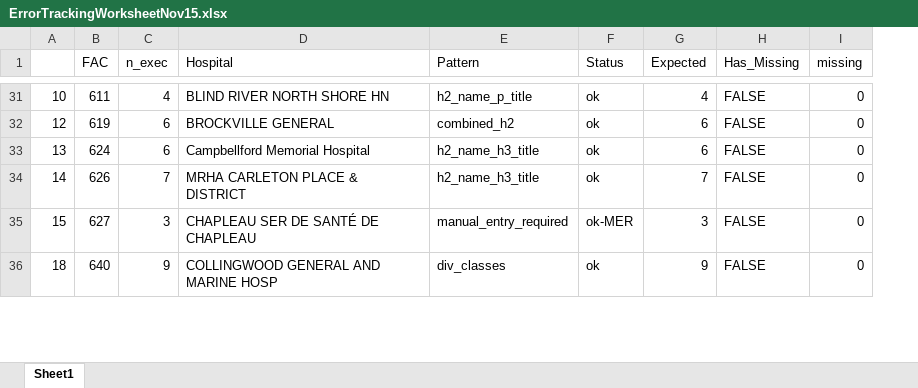
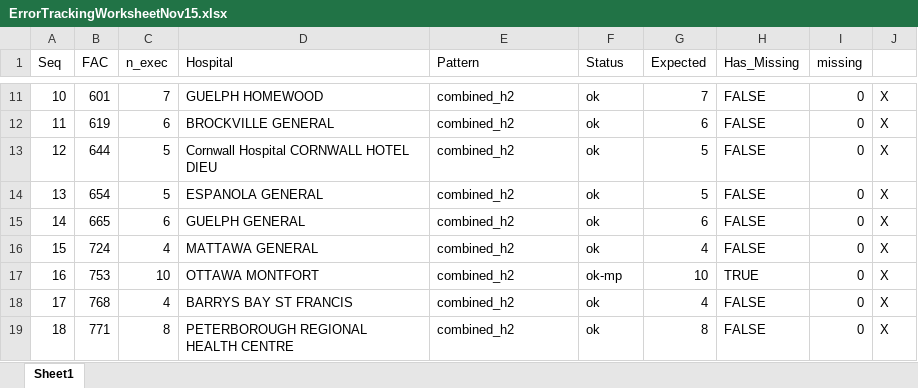
Before and after one commit to lewishooper/ExecutiveSearchYaml, an Excel workbook: tracking/ErrorTrackingWorksheetNov15.xlsx, sheet Sheet1, drawn as a sheet; only a part is shown, gaps mark what is left out; values as stored, in another font and other column widths than the file's, no cell formats; addresses are those after the commit; the diff covers the shown part only; the diff names each change by its address in the sheet, - before the commit and + after, or states it on an @@ line.

```diff
--- a/tracking/ErrorTrackingWorksheetNov15.xlsx (sheet Sheet1)
+++ b/tracking/ErrorTrackingWorksheetNov15.xlsx (sheet Sheet1)
+column J, row 11: X; rows 13-16: all X; row 19: X
-A1: (empty)
+A1: Seq
-B11 (FAC): 611
+B11 (FAC): 601
-C11 (n_exec): 4
+C11 (n_exec): 7
-D11 (Hospital): BLIND RIVER NORTH SHORE HN
+D11 (Hospital): GUELPH HOMEWOOD
-E11 (Pattern): h2_name_p_title
+E11 (Pattern): combined_h2
-G11 (Expected): 4
+G11 (Expected): 7
+row 12: 11 | 619 | 6 | BROCKVILLE GENERAL | combined_h2 | ok | 6 | FALSE | 0 | X
-B13 (FAC): 619
+B13 (FAC): 644
-C13:C14 (n_exec): 6
+C13:C14 (n_exec): 5
-D13 (Hospital): BROCKVILLE GENERAL
+D13 (Hospital): Cornwall Hospital CORNWALL HOTEL DIEU
-G13:G14 (Expected): 6
+G13:G14 (Expected): 5
-B14 (FAC): 624
+B14 (FAC): 654
-D14 (Hospital): Campbellford Memorial Hospital
+D14 (Hospital): ESPANOLA GENERAL
-E14:E15 (Pattern): h2_name_h3_title
+E14:E15 (Pattern): combined_h2
-B15 (FAC): 626
+B15 (FAC): 665
-C15 (n_exec): 7
+C15 (n_exec): 6
-D15 (Hospital): MRHA CARLETON PLACE & DISTRICT
+D15 (Hospital): GUELPH GENERAL
-G15 (Expected): 7
+G15 (Expected): 6
-B16 (FAC): 627
+B16 (FAC): 724
-C16 (n_exec): 3
+C16 (n_exec): 4
-D16 (Hospital): CHAPLEAU SER DE SANTÉ DE CHAPLEAU
+D16 (Hospital): MATTAWA GENERAL
-E16 (Pattern): manual_entry_required
+E16 (Pattern): combined_h2
-F16 (Status): ok-MER
+F16 (Status): ok
-G16 (Expected): 3
+G16 (Expected): 4
+row 17: 16 | 753 | 10 | OTTAWA MONTFORT | combined_h2 | ok-mp | 10 | TRUE | 0 | X
+row 18: 17 | 768 | 4 | BARRYS BAY ST FRANCIS | combined_h2 | ok | 4 | FALSE | 0 | X
-B19 (FAC): 640
+B19 (FAC): 771
-C19 (n_exec): 9
+C19 (n_exec): 8
-D19 (Hospital): COLLINGWOOD GENERAL AND MARINE HOSP
+D19 (Hospital): PETERBOROUGH REGIONAL HEALTH CENTRE
-E19 (Pattern): div_classes
+E19 (Pattern): combined_h2
-G19 (Expected): 9
+G19 (Expected): 8
```
Also changed, not shown: 47 added rows, 51 removed rows and 463 edited cells elsewhere in this sheet, cell formats, 6 other files.
